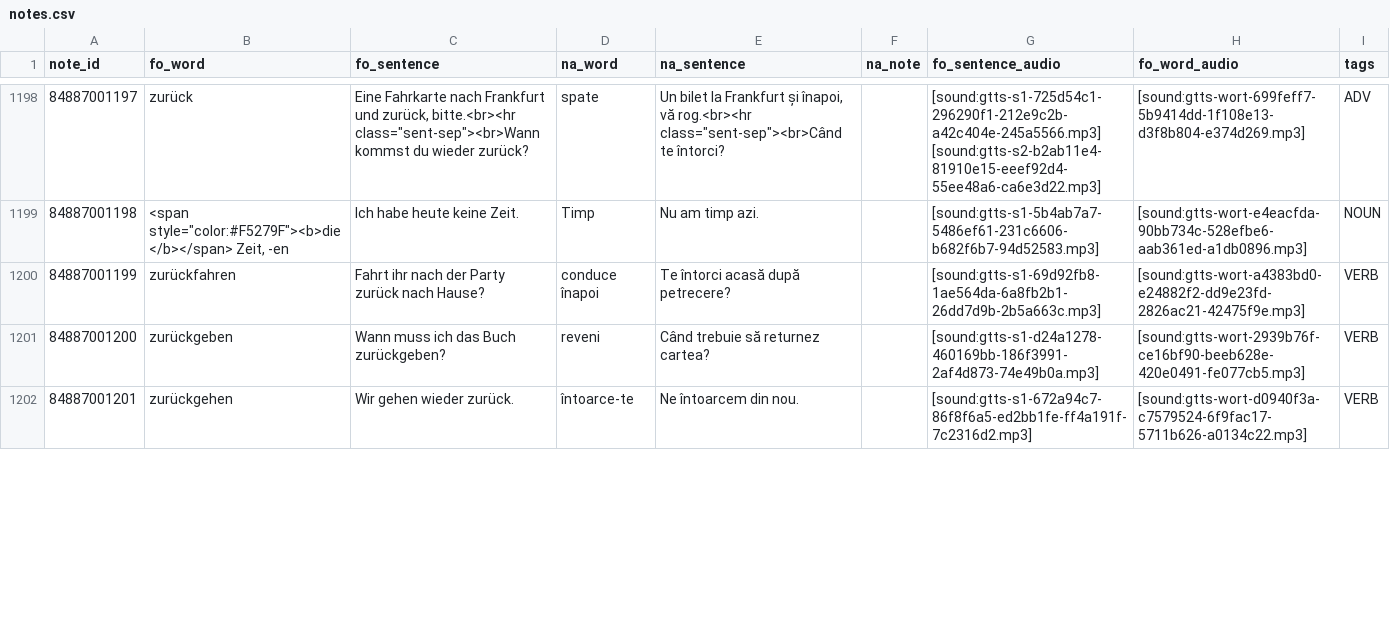
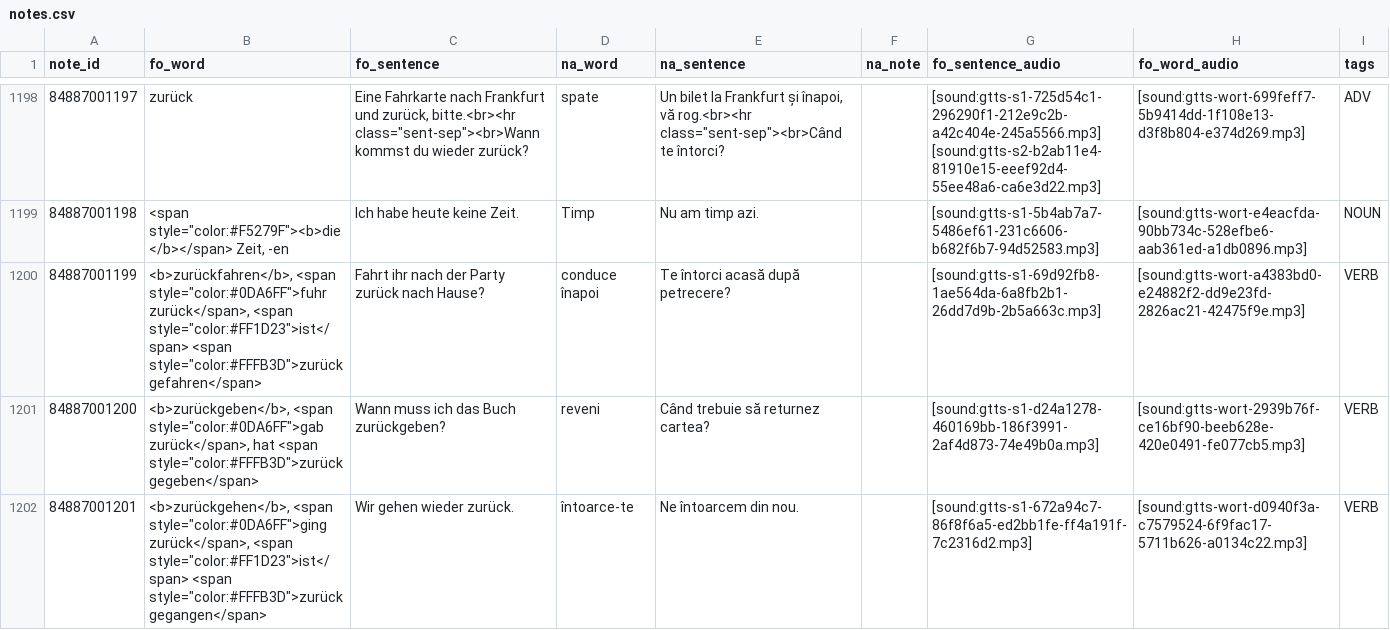
Before and after one commit to oprobiu/DataDAF2, a CSV file: data/notes.csv, drawn as a sheet; only a part is shown, gaps mark what is left out; the diff covers the shown part only.

Commit message:
Add conjugation data to 28 bare verbs
Formatted with DAF1 color conventions:
- Präteritum: #0DA6FF (blue)
- Partizip: #FFFB3D (yellow)
- ist auxiliary: #FF1D23 (red)
- Separable prefix: #27C93F (green)

Covers: mit-, weg-, zurück-, weiter- compounds,
X sein state verbs, herkommen, verbieten, wünschen

```diff
--- a/data/notes.csv
+++ b/data/notes.csv
@@ -1199,4 +1199,4 @@ note_id,fo_word,fo_sentence,na_word,na_sentence,na_note,fo_sentence_audio,fo_wor
 84887001198,"<span style=""color:#F5279F""><b>die</b></span> Zeit, -en",Ich habe heute keine Zeit.,Timp,Nu am timp azi.,,[sound:gtts-s1-5b4ab7a7-5486ef61-231c6606-b682f6b7-94d52583.mp3],[sound:gtts-wort-e4eacfda-90bb734c-528efbe6-aab361ed-a1db0896.mp3],NOUN
-84887001199,zurückfahren,Fahrt ihr nach der Party zurück nach Hause?,conduce înapoi,Te întorci acasă după petrecere?,,[sound:gtts-s1-69d92fb8-1ae564da-6a8fb2b1-26dd7d9b-2b5a663c.mp3],[sound:gtts-wort-a4383bd0-e24882f2-dd9e23fd-2826ac21-42475f9e.mp3],VERB
-84887001200,zurückgeben,Wann muss ich das Buch zurückgeben?,reveni,Când trebuie să returnez cartea?,,[sound:gtts-s1-d24a1278-460169bb-186f3991-2af4d873-74e49b0a.mp3],[sound:gtts-wort-2939b76f-ce16bf90-beeb628e-420e0491-fe077cb5.mp3],VERB
-84887001201,zurückgehen,Wir gehen wieder zurück.,întoarce-te,Ne întoarcem din nou.,,[sound:gtts-s1-672a94c7-86f8f6a5-ed2bb1fe-ff4a191f-7c2316d2.mp3],[sound:gtts-wort-d0940f3a-c7579524-6f9fac17-5711b626-a0134c22.mp3],VERB
+84887001199,"<b>zurückfahren</b>, <span style=""color:#0DA6FF"">fuhr zurück</span>, <span style=""color:#FF1D23"">ist</span> <span style=""color:#FFFB3D"">zurückgefahren</span>",Fahrt ihr nach der Party zurück nach Hause?,conduce înapoi,Te întorci acasă după petrecere?,,[sound:gtts-s1-69d92fb8-1ae564da-6a8fb2b1-26dd7d9b-2b5a663c.mp3],[sound:gtts-wort-a4383bd0-e24882f2-dd9e23fd-2826ac21-42475f9e.mp3],VERB
+84887001200,"<b>zurückgeben</b>, <span style=""color:#0DA6FF"">gab zurück</span>, hat <span style=""color:#FFFB3D"">zurückgegeben</span>",Wann muss ich das Buch zurückgeben?,reveni,Când trebuie să returnez cartea?,,[sound:gtts-s1-d24a1278-460169bb-186f3991-2af4d873-74e49b0a.mp3],[sound:gtts-wort-2939b76f-ce16bf90-beeb628e-420e0491-fe077cb5.mp3],VERB
+84887001201,"<b>zurückgehen</b>, <span style=""color:#0DA6FF"">ging zurück</span>, <span style=""color:#FF1D23"">ist</span> <span style=""color:#FFFB3D"">zurückgegangen</span>",Wir gehen wieder zurück.,întoarce-te,Ne întoarcem din nou.,,[sound:gtts-s1-672a94c7-86f8f6a5-ed2bb1fe-ff4a191f-7c2316d2.mp3],[sound:gtts-wort-d0940f3a-c7579524-6f9fac17-5711b626-a0134c22.mp3],VERB
```
Also changed, not shown: 25 edited cells elsewhere in this file.
